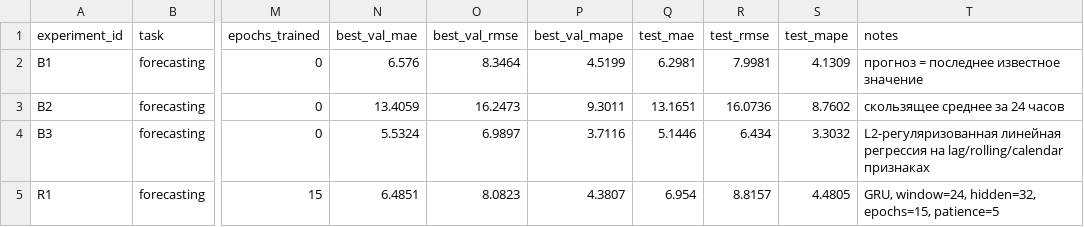
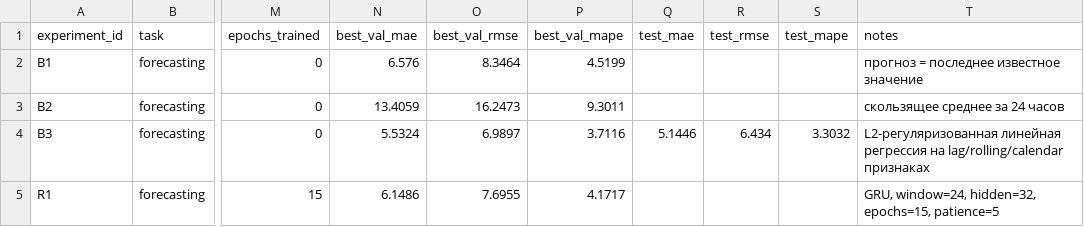
Before and after one commit to kiberenotMIREA/Gorbacheva_Julia_III, a CSV file: homeworks/HW12/artifacts/runs.csv, drawn as a sheet; only a part is shown, gaps mark what is left out; the diff names each change by its address in the sheet, - before the commit and + after, or states it on an @@ line.

```diff
--- a/homeworks/HW12/artifacts/runs.csv
+++ b/homeworks/HW12/artifacts/runs.csv
-Q2 (test_mae): 6.2981
+Q2 (test_mae): (empty)
-R2 (test_rmse): 7.9981
+R2 (test_rmse): (empty)
-S2 (test_mape): 4.1309
+S2 (test_mape): (empty)
-Q3 (test_mae): 13.1651
+Q3 (test_mae): (empty)
-R3 (test_rmse): 16.0736
+R3 (test_rmse): (empty)
-S3 (test_mape): 8.7602
+S3 (test_mape): (empty)
-N5 (best_val_mae): 6.4851
+N5 (best_val_mae): 6.1486
-O5 (best_val_rmse): 8.0823
+O5 (best_val_rmse): 7.6955
-P5 (best_val_mape): 4.3807
+P5 (best_val_mape): 4.1717
-Q5 (test_mae): 6.954
+Q5 (test_mae): (empty)
-R5 (test_rmse): 8.8157
+R5 (test_rmse): (empty)
-S5 (test_mape): 4.4805
+S5 (test_mape): (empty)
```
Also changed, not shown: homeworks/HW12/artifacts/gru_history.csv, 9 other files.
